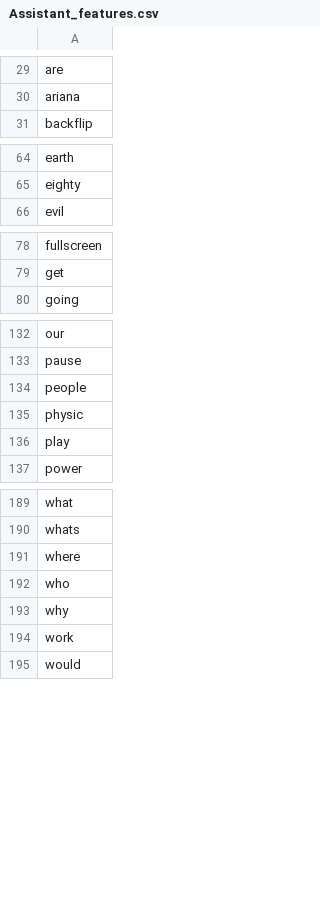
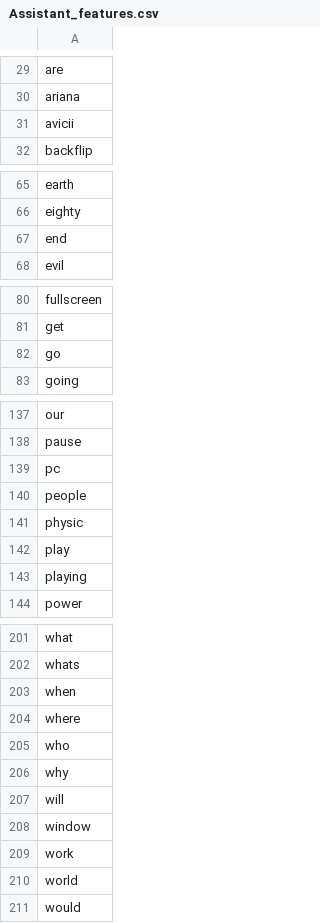
Before and after one commit to nspeer12/dexter, a CSV file: Core/assistant/model/Assistant_features.csv, drawn as a sheet; only a part is shown, gaps mark what is left out; the diff covers the shown part only; the diff names each change by its address in the sheet, - before the commit and + after, or states it on an @@ line.

```diff
--- a/Core/assistant/model/Assistant_features.csv
+++ b/Core/assistant/model/Assistant_features.csv
+row 31: avicii
+row 67: end
+row 82: go
+row 139: pc
+row 143: playing
+row 203: when
+row 207: will
+row 208: window
+row 210: world
```
Also changed, not shown: 7 added rows elsewhere in this file, 5 other files.
